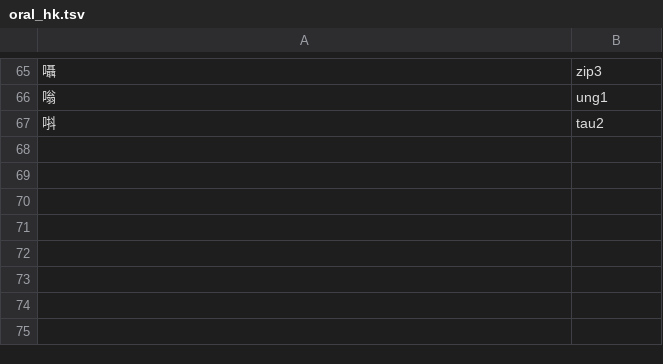
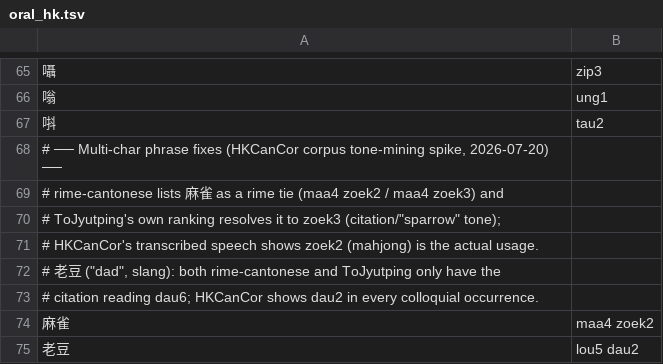
Before and after one commit to typangaa/canto-hk-g2p, a TSV file: data/oral_hk.tsv, drawn as a sheet; only a part is shown, gaps mark what is left out; the diff names each change by its address in the sheet, - before the commit and + after, or states it on an @@ line.

```diff
--- a/data/oral_hk.tsv
+++ b/data/oral_hk.tsv
+row 68: # ── Multi-char phrase fixes (HKCanCor corpus tone-mining spike, 2026-07-20) ──
+row 69: # rime-cantonese lists 麻雀 as a rime tie (maa4 zoek2 / maa4 zoek3) and
+row 70: # ToJyutping's own ranking resolves it to zoek3 (citation/"sparrow" tone);
+row 71: # HKCanCor's transcribed speech shows zoek2 (mahjong) is the actual usage.
+row 72: # 老豆 ("dad", slang): both rime-cantonese and ToJyutping only have the
+row 73: # citation reading dau6; HKCanCor shows dau2 in every colloquial occurrence.
+row 74: 麻雀 | maa4 zoek2
+row 75: 老豆 | lou5 dau2
```
